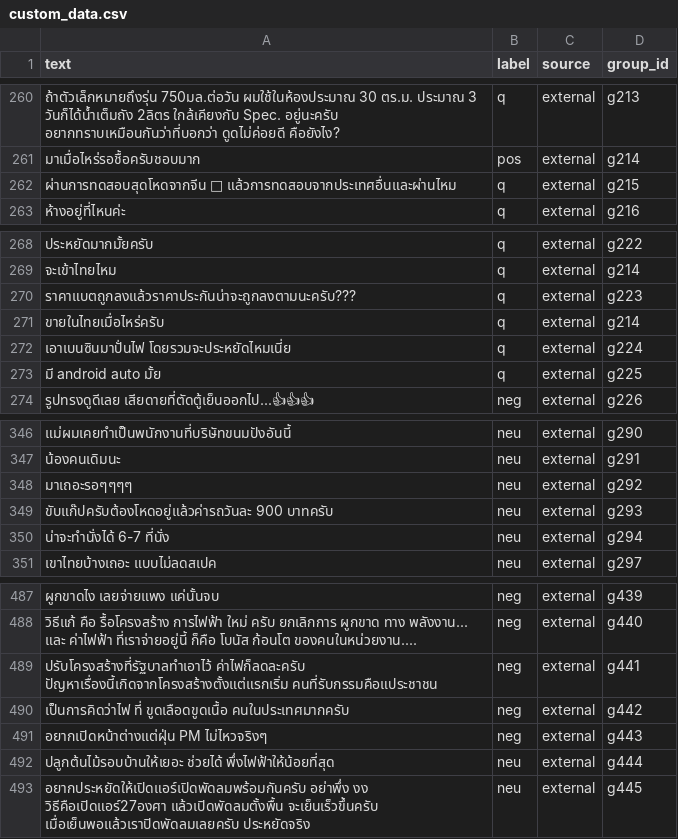
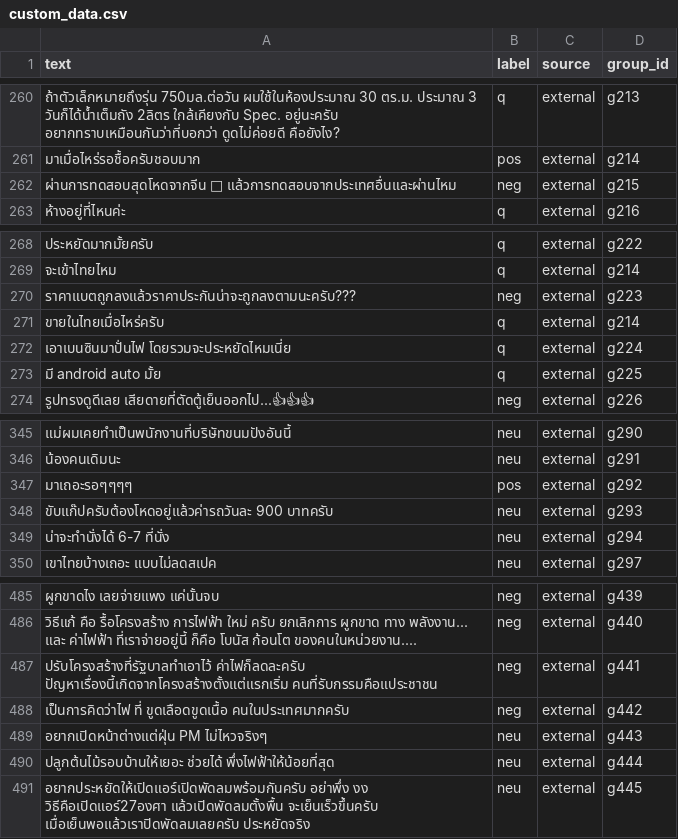
Before and after one commit to Rmnlin/thai-message-classifier, a CSV file: data/custom/custom_data.csv, drawn as a sheet; only a part is shown, gaps mark what is left out; addresses are those after the commit; the diff covers the shown part only; the diff names each change by its address in the sheet, - before the commit and + after, or states it on an @@ line.

Commit message:
Fix labels after full-file review and add 9 rows

```diff
--- a/data/custom/custom_data.csv
+++ b/data/custom/custom_data.csv
-B262 (label): q
+B262 (label): neg
-B270 (label): q
+B270 (label): neg
-B347 (label): neu
+B347 (label): pos
-B489 (label): neg
+B489 (label): neu
```
Also changed, not shown: 9 added rows, 2 removed rows and 10 edited cells elsewhere in this file, 1 other file.
